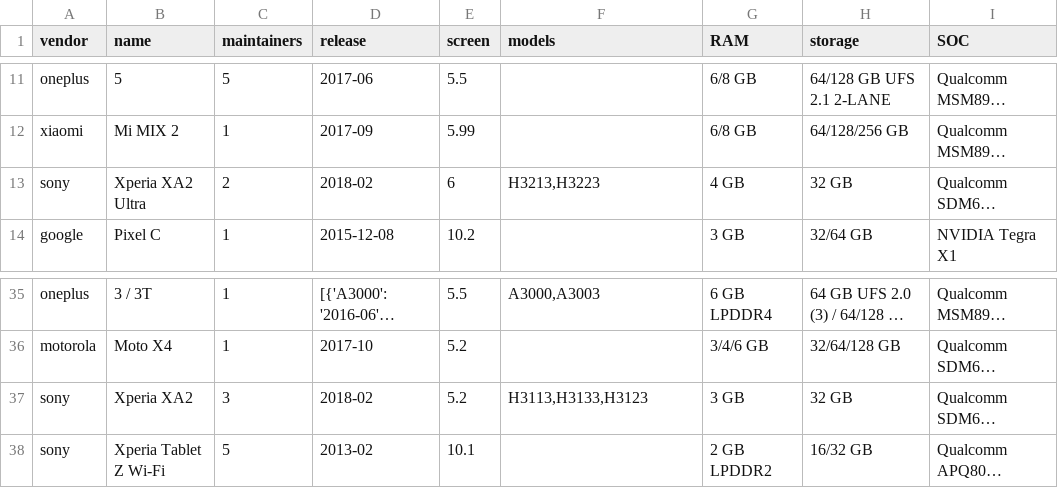
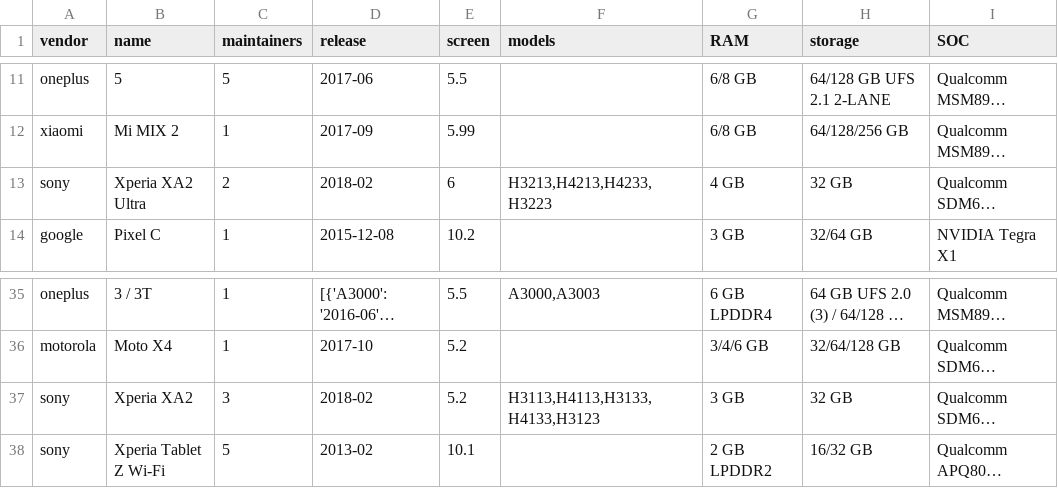
Before and after one commit to jedie/lineageos_info, a CSV file: device_info.csv, drawn as a sheet; only a part is shown, gaps mark what is left out; long unchanged cells end in …; the diff names each change by its address in the sheet, - before the commit and + after, or states it on an @@ line.

```diff
--- a/device_info.csv
+++ b/device_info.csv
-F13 (models): H3213,H3223
+F13 (models): H3213,H4213,H4233,H3223
-F37 (models): H3113,H3133,H3123
+F37 (models): H3113,H4113,H3133,H4133,H3123
```
Also changed, not shown: 1 other file.
